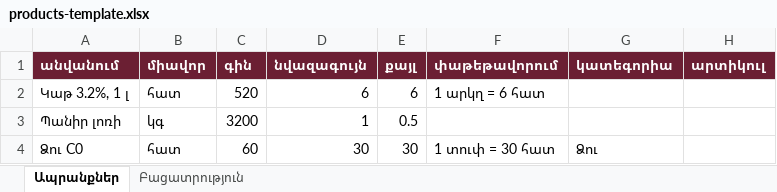
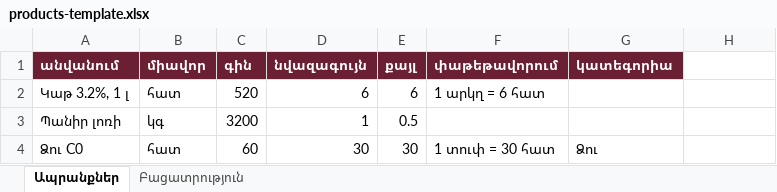
Before and after one commit to Aramid-ops/my-first-project, an Excel workbook: app/public/products-template.xlsx, sheet Ապրանքներ, drawn as a sheet; values as stored, in another font and other column widths than the file's, no borders; the diff names each change by its address in the sheet, - before the commit and + after, or states it on an @@ line.

```diff
--- a/app/public/products-template.xlsx (sheet Ապրանքներ)
+++ b/app/public/products-template.xlsx (sheet Ապրանքներ)
-H1: արտիկուլ
+H1: (empty)
-H1 fill: #6B1F33
+H1 fill: none
```
Also changed, not shown: sheet Բացատրություն.
